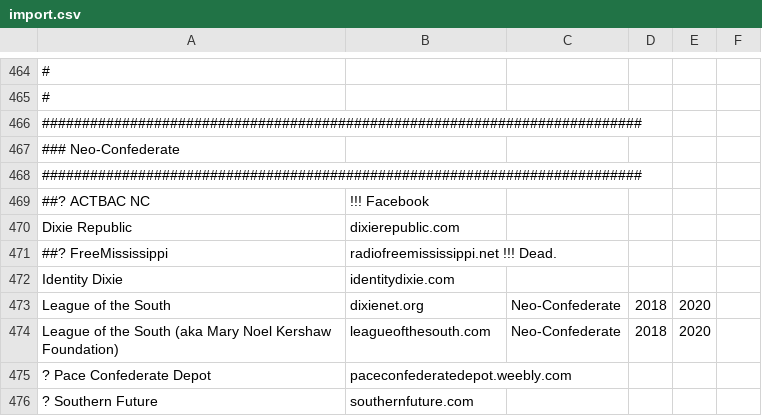
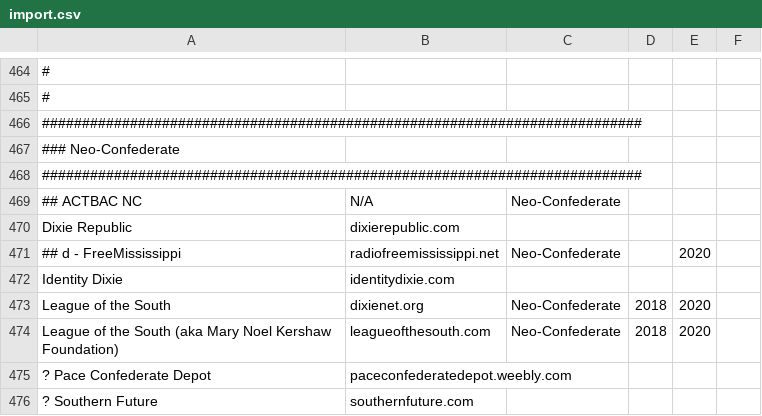
Before and after one commit to chigh/hategroup-dnsbl, a CSV file: import.csv, drawn as a sheet; only a part is shown, gaps mark what is left out; removed rows and columns are numbered as before the commit, all else as after; the diff names each change by its address in the sheet, - before the commit and + after, or states it on an @@ line.

Commit message:
update

```diff
--- a/import.csv
+++ b/import.csv
-row 469: ##? ACTBAC NC | !!! Facebook
+row 469: ## ACTBAC NC | N/A | Neo-Confederate
-row 471: ##? FreeMississippi | radiofreemississippi.net !!! Dead.
+row 471: ## d - FreeMississippi | radiofreemississippi.net | Neo-Confederate |  | 2020
```
